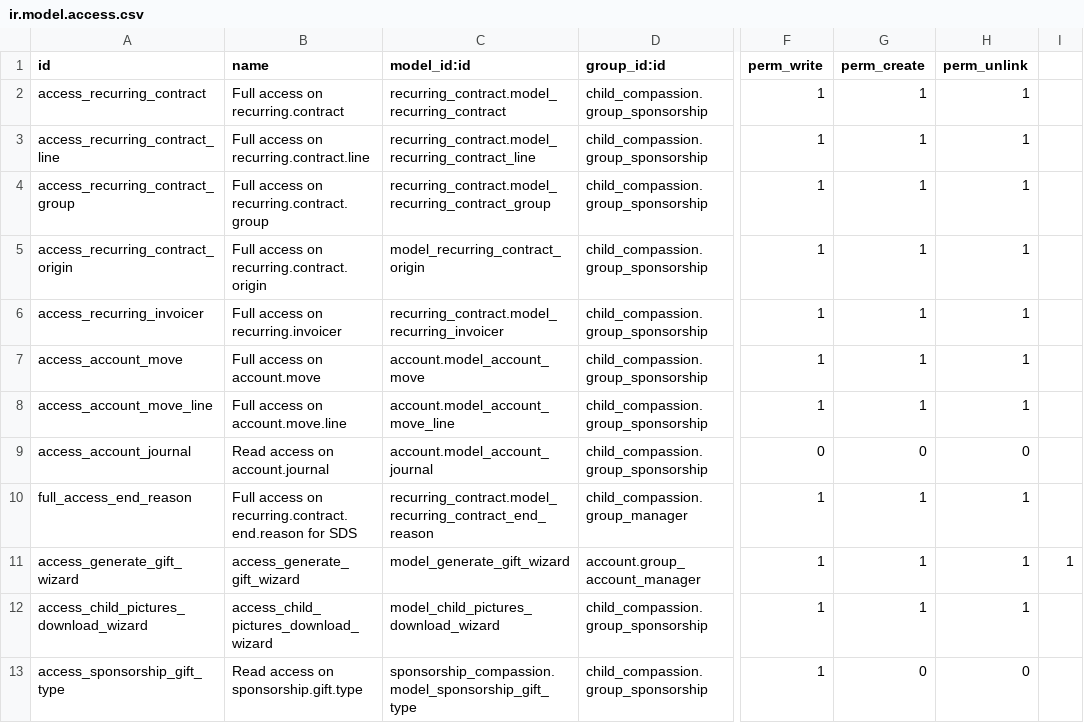
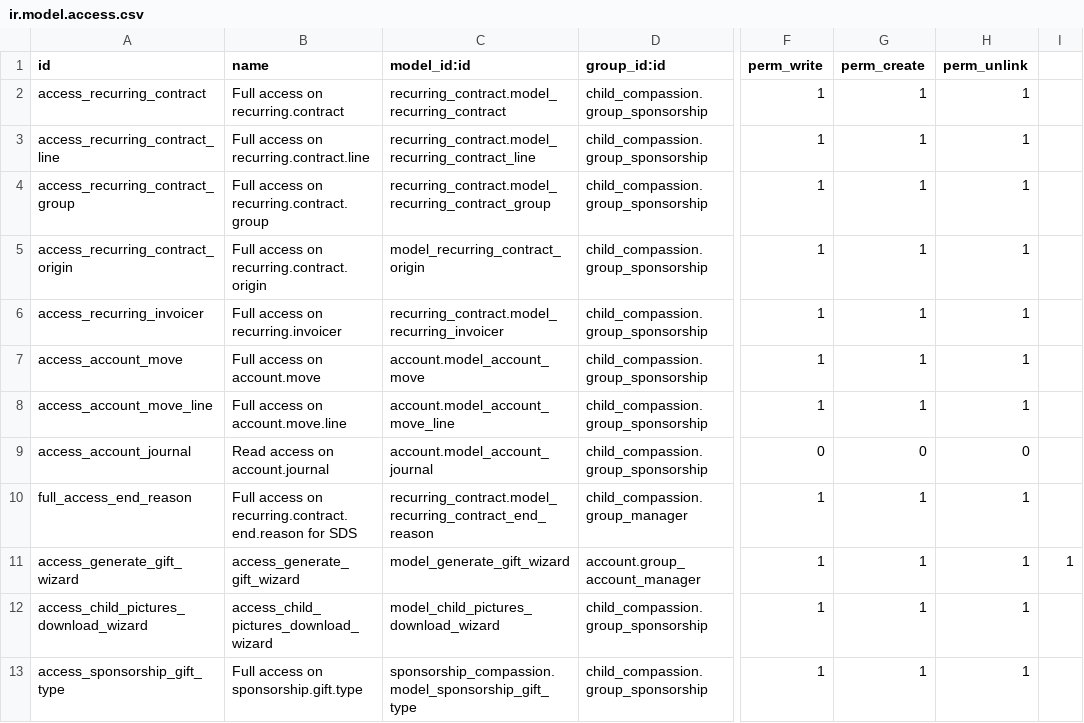
Before and after one commit to CompassionCH/compassion-modules, a CSV file: sponsorship_compassion/security/ir.model.access.csv, drawn as a sheet; only a part is shown, gaps mark what is left out; the diff names each change by its address in the sheet, - before the commit and + after, or states it on an @@ line.

Commit message:
T2629 Allow multiple products to trigger gifts

```diff
--- a/sponsorship_compassion/security/ir.model.access.csv
+++ b/sponsorship_compassion/security/ir.model.access.csv
-B13 (name): Read access on sponsorship.gift.type
+B13 (name): Full access on sponsorship.gift.type
-G13 (perm_create): 0
+G13 (perm_create): 1
-H13 (perm_unlink): 0
+H13 (perm_unlink): 1
```
Also changed, not shown: 2 other files.
